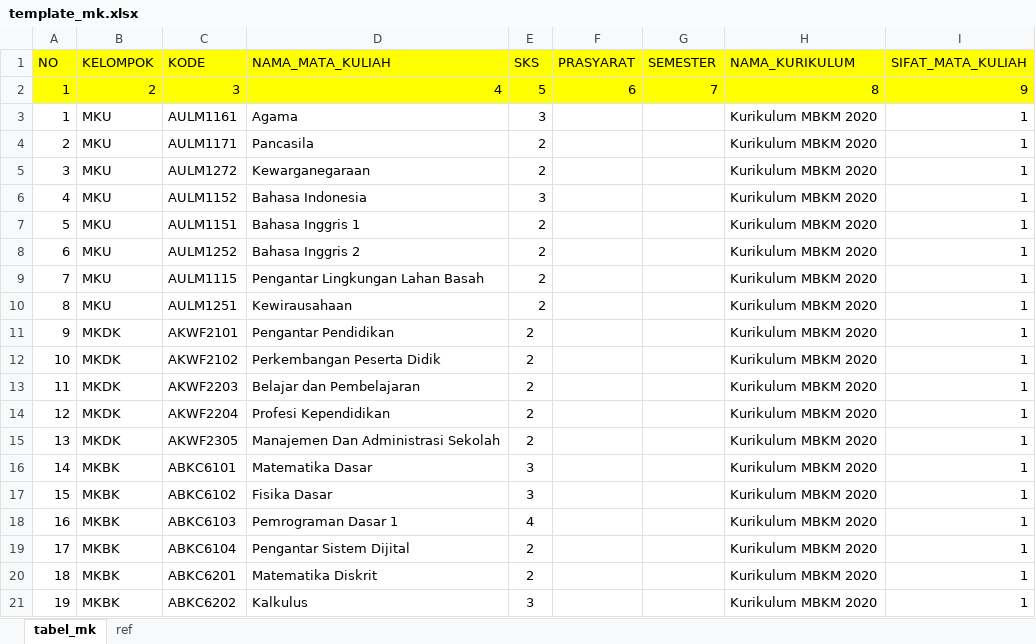
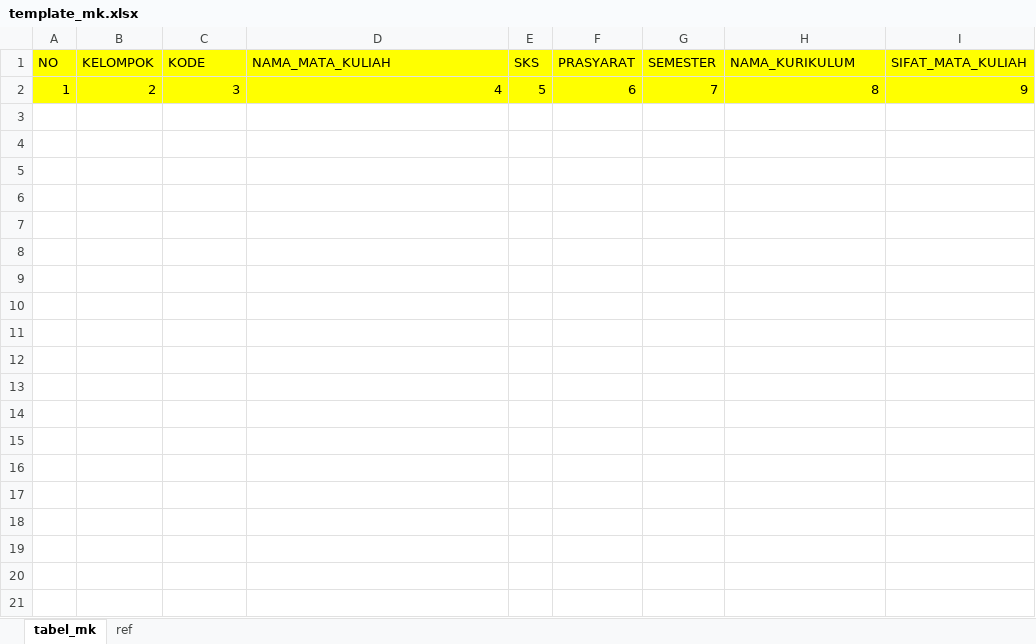
Before and after one commit to okogikam/rekap_v2, an Excel workbook: template/template_mk.xlsx, sheet tabel_mk, drawn as a sheet; only a part is shown; values as stored, in another font and other column widths than the file's, no borders; the diff covers the shown part only; the diff names each change by its address in the sheet, - before the commit and + after, or states it on an @@ line.

```diff
--- a/template/template_mk.xlsx (sheet tabel_mk)
+++ b/template/template_mk.xlsx (sheet tabel_mk)
-row 3: 1 | MKU | AULM1161 | Agama | 3 |  |  | Kurikulum MBKM 2020 | 1
-row 4: 2 | MKU | AULM1171 | Pancasila | 2 |  |  | Kurikulum MBKM 2020 | 1
-row 5: 3 | MKU | AULM1272 | Kewarganegaraan | 2 |  |  | Kurikulum MBKM 2020 | 1
-row 6: 4 | MKU | AULM1152 | Bahasa Indonesia | 3 |  |  | Kurikulum MBKM 2020 | 1
-row 7: 5 | MKU | AULM1151 | Bahasa Inggris 1 | 2 |  |  | Kurikulum MBKM 2020 | 1
-row 8: 6 | MKU | AULM1252 | Bahasa Inggris 2 | 2 |  |  | Kurikulum MBKM 2020 | 1
-row 9: 7 | MKU | AULM1115 | Pengantar Lingkungan Lahan Basah | 2 |  |  | Kurikulum MBKM 2020 | 1
-row 10: 8 | MKU | AULM1251 | Kewirausahaan | 2 |  |  | Kurikulum MBKM 2020 | 1
-row 11: 9 | MKDK | AKWF2101 | Pengantar Pendidikan | 2 |  |  | Kurikulum MBKM 2020 | 1
-row 12: 10 | MKDK | AKWF2102 | Perkembangan Peserta Didik | 2 |  |  | Kurikulum MBKM 2020 | 1
-row 13: 11 | MKDK | AKWF2203 | Belajar dan Pembelajaran | 2 |  |  | Kurikulum MBKM 2020 | 1
-row 14: 12 | MKDK | AKWF2204 | Profesi Kependidikan | 2 |  |  | Kurikulum MBKM 2020 | 1
-row 15: 13 | MKDK | AKWF2305 | Manajemen Dan Administrasi Sekolah | 2 |  |  | Kurikulum MBKM 2020 | 1
-row 16: 14 | MKBK | ABKC6101 | Matematika Dasar | 3 |  |  | Kurikulum MBKM 2020 | 1
-row 17: 15 | MKBK | ABKC6102 | Fisika Dasar | 3 |  |  | Kurikulum MBKM 2020 | 1
-row 18: 16 | MKBK | ABKC6103 | Pemrograman Dasar 1 | 4 |  |  | Kurikulum MBKM 2020 | 1
-row 19: 17 | MKBK | ABKC6104 | Pengantar Sistem Dijital | 2 |  |  | Kurikulum MBKM 2020 | 1
-row 20: 18 | MKBK | ABKC6201 | Matematika Diskrit | 2 |  |  | Kurikulum MBKM 2020 | 1
-row 21: 19 | MKBK | ABKC6202 | Kalkulus | 3 |  |  | Kurikulum MBKM 2020 | 1
```
Also changed, not shown: 48 removed rows elsewhere in this sheet, template/template_kehadiran.xlsx, template/template_mhs.xlsx, 23 other files.
